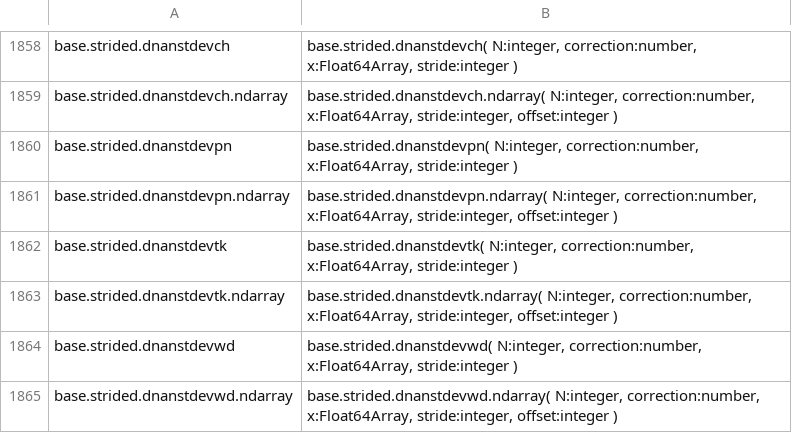
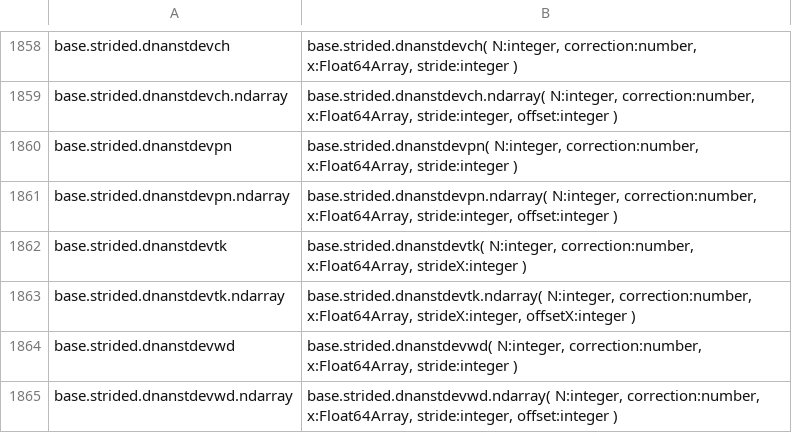
Before and after one commit to stdlib-js/repl, a CSV file: typed-signature/data/data.csv, drawn as a sheet; only a part is shown, gaps mark what is left out.

```diff
--- a/typed-signature/data/data.csv
+++ b/typed-signature/data/data.csv
@@ -1861,4 +1861,4 @@ base.strided.dnanstdevpn,"base.strided.dnanstdevpn( N:integer, correction:number
 base.strided.dnanstdevpn.ndarray,"base.strided.dnanstdevpn.ndarray( N:integer, correction:number, x:Float64Array, stride:integer, offset:integer )"
-base.strided.dnanstdevtk,"base.strided.dnanstdevtk( N:integer, correction:number, x:Float64Array, stride:integer )"
-base.strided.dnanstdevtk.ndarray,"base.strided.dnanstdevtk.ndarray( N:integer, correction:number, x:Float64Array, stride:integer, offset:integer )"
+base.strided.dnanstdevtk,"base.strided.dnanstdevtk( N:integer, correction:number, x:Float64Array, strideX:integer )"
+base.strided.dnanstdevtk.ndarray,"base.strided.dnanstdevtk.ndarray( N:integer, correction:number, x:Float64Array, strideX:integer, offsetX:integer )"
 base.strided.dnanstdevwd,"base.strided.dnanstdevwd( N:integer, correction:number, x:Float64Array, stride:integer )"
```
Also changed, not shown: info/data/data.csv, signature/data/data.csv, 6 other files.
